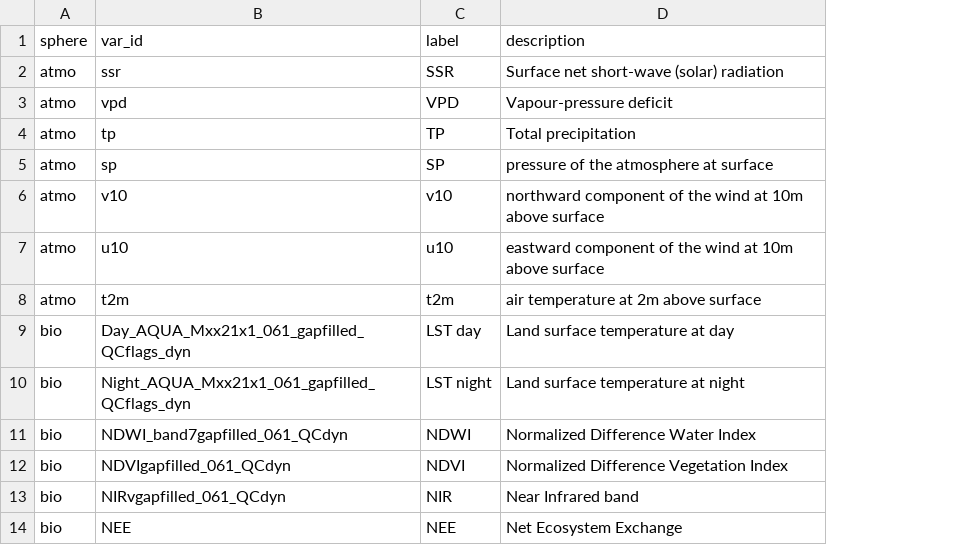
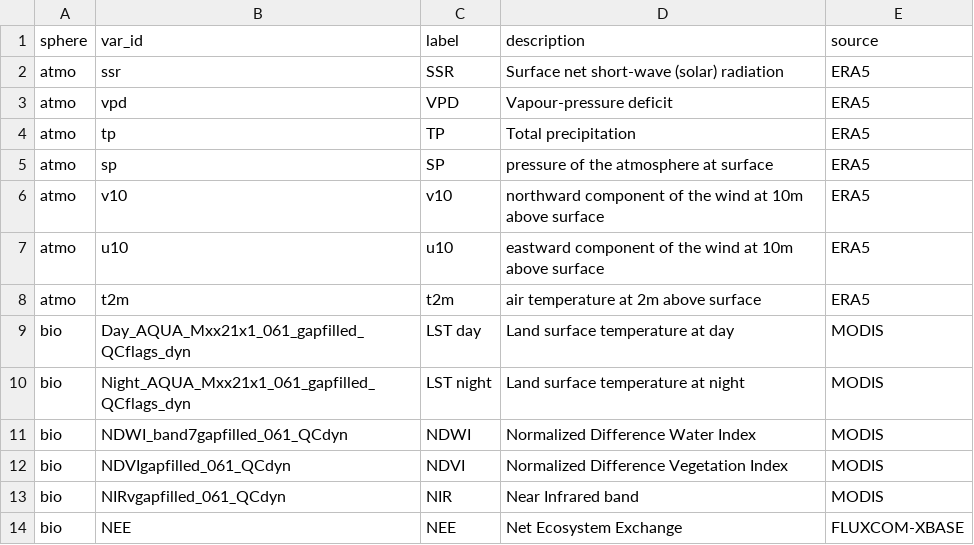
Before and after one commit to danlooo/planetary-health-index, a CSV file: data/features.csv, drawn as a sheet; only a part is shown; the diff names each change by its address in the sheet, - before the commit and + after, or states it on an @@ line.

Commit message:
Add feature source

```diff
--- a/data/features.csv
+++ b/data/features.csv
+column E (source), rows 2-14: ERA5 | ERA5 | ERA5 | ERA5 | ERA5 | ERA5 | ERA5 | MODIS | MODIS | MODIS | MODIS | MODIS | FLUXCOM-XBASE
```
Also changed, not shown: 3 other files.
